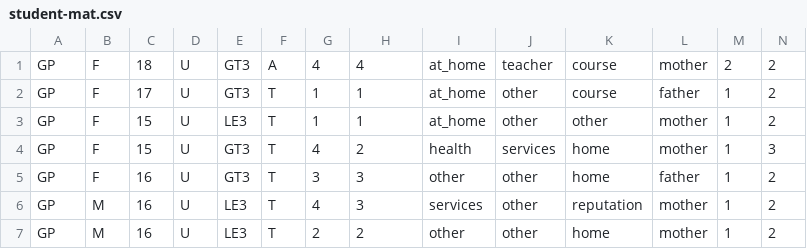
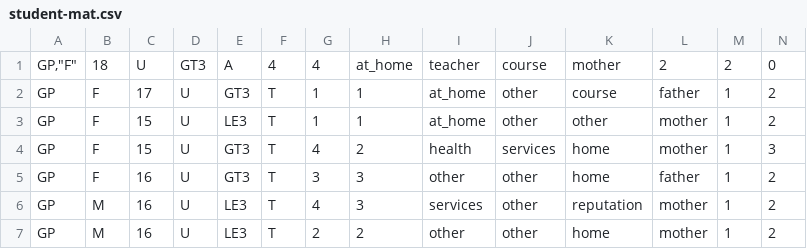
Before and after one commit to theadityashukla/Regression-Analysis-on-Student-Performance-Data-Set, a CSV file: student-mat.csv, drawn as a sheet; only a part is shown; removed rows and columns are numbered as before the commit, all else as after; rows hold the shown columns only; the diff names each change by its address in the sheet, - before the commit and + after, or states it on an @@ line.

Commit message:
Update student-mat.csv

```diff
--- a/student-mat.csv
+++ b/student-mat.csv
-row 1: GP | F | 18 | U | GT3 | A | 4 | 4 | at_home | teacher | course | mother | 2 | 2
+row 1: GP,"F" | 18 | U | GT3 | A | 4 | 4 | at_home | teacher | course | mother | 2 | 2 | 0
```
